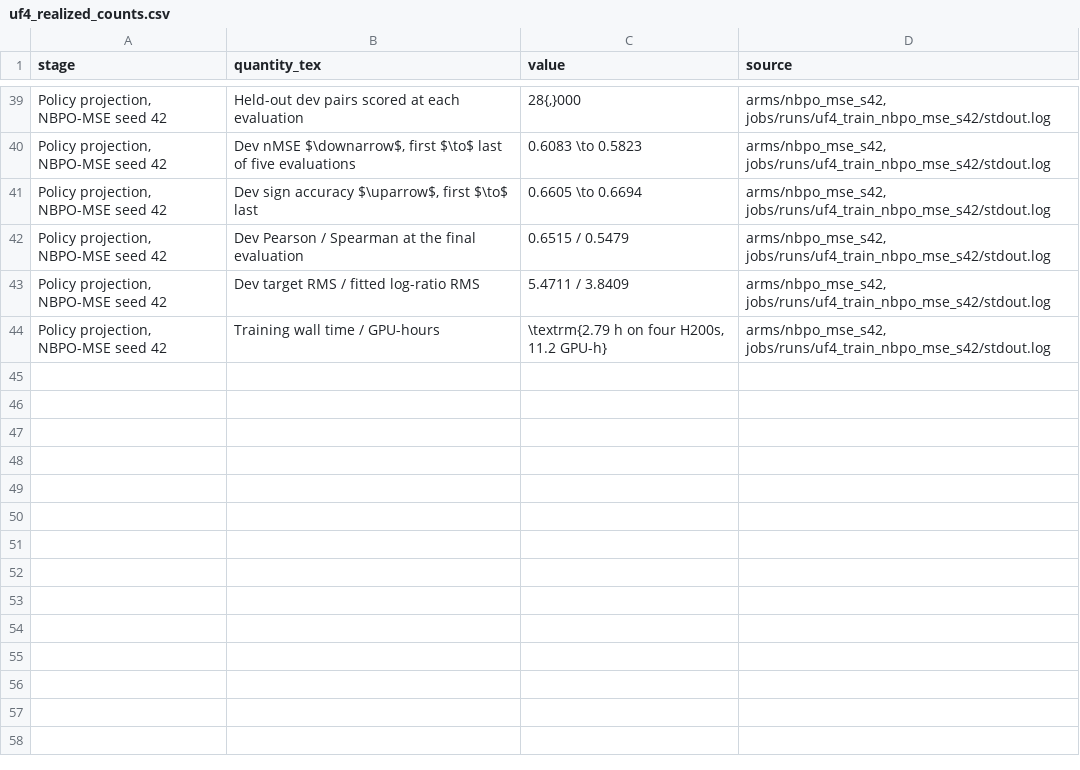
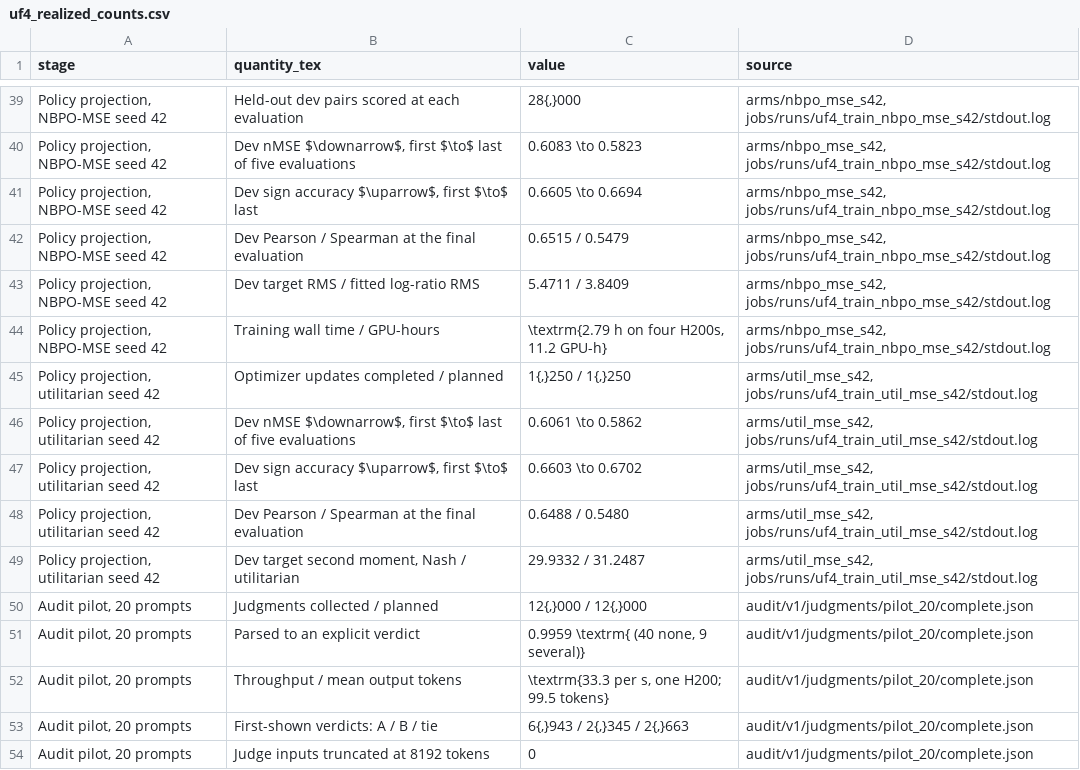
Before and after one commit to promotion-kim/NBPO, a CSV file: nbpo_iclr/data/uf4_realized_counts.csv, drawn as a sheet; only a part is shown, gaps mark what is left out; the diff names each change by its address in the sheet, - before the commit and + after, or states it on an @@ line.

```diff
--- a/nbpo_iclr/data/uf4_realized_counts.csv
+++ b/nbpo_iclr/data/uf4_realized_counts.csv
+row 45: Policy projection, utilitarian seed 42 | Optimizer updates completed / planned | 1{,}250 / 1{,}250 | arms/util_mse_s42, jobs/runs/uf4_train_util_mse_s42/stdout.log
+row 46: Policy projection, utilitarian seed 42 | Dev nMSE $\downarrow$, first $\to$ last of five evaluations | 0.6061 \to 0.5862 | arms/util_mse_s42, jobs/runs/uf4_train_util_mse_s42/stdout.log
+row 47: Policy projection, utilitarian seed 42 | Dev sign accuracy $\uparrow$, first $\to$ last | 0.6603 \to 0.6702 | arms/util_mse_s42, jobs/runs/uf4_train_util_mse_s42/stdout.log
+row 48: Policy projection, utilitarian seed 42 | Dev Pearson / Spearman at the final evaluation | 0.6488 / 0.5480 | arms/util_mse_s42, jobs/runs/uf4_train_util_mse_s42/stdout.log
+row 49: Policy projection, utilitarian seed 42 | Dev target second moment, Nash / utilitarian | 29.9332 / 31.2487 | arms/util_mse_s42, jobs/runs/uf4_train_util_mse_s42/stdout.log
+row 50: Audit pilot, 20 prompts | Judgments collected / planned | 12{,}000 / 12{,}000 | audit/v1/judgments/pilot_20/complete.json
+row 51: Audit pilot, 20 prompts | Parsed to an explicit verdict | 0.9959 \textrm{ (40 none, 9 several)} | audit/v1/judgments/pilot_20/complete.json
+row 52: Audit pilot, 20 prompts | Throughput / mean output tokens | \textrm{33.3 per s, one H200; 99.5 tokens} | audit/v1/judgments/pilot_20/complete.json
+row 53: Audit pilot, 20 prompts | First-shown verdicts: A / B / tie | 6{,}943 / 2{,}345 / 2{,}663 | audit/v1/judgments/pilot_20/complete.json
+row 54: Audit pilot, 20 prompts | Judge inputs truncated at 8192 tokens | 0 | audit/v1/judgments/pilot_20/complete.json
```
Also changed, not shown: 7 other files.
